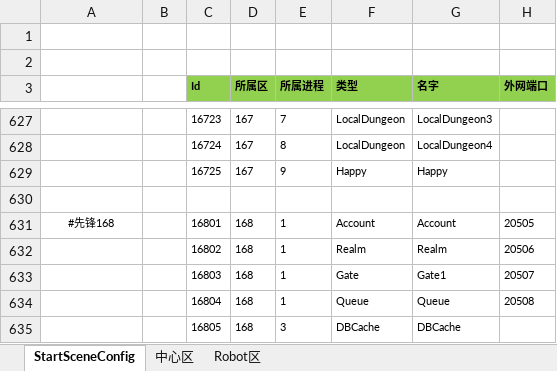
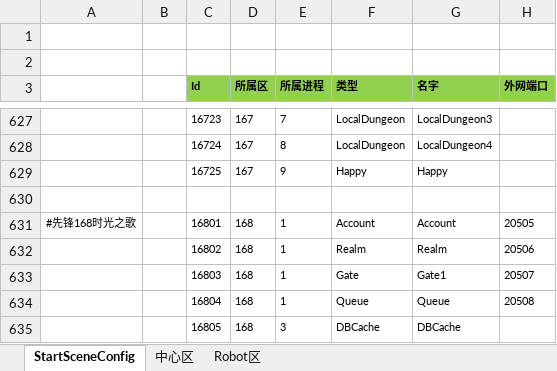
Before and after one commit to csyinghuochong/weijing, an Excel workbook: Excel/StartConfig/Beta/StartSceneConfig@s.xlsx, sheet StartSceneConfig, drawn as a sheet; only a part is shown, gaps mark what is left out; values as stored, in another font and other column widths than the file's, no borders; the diff names each change by its address in the sheet, - before the commit and + after, or states it on an @@ line.

```diff
--- a/Excel/StartConfig/Beta/StartSceneConfig@s.xlsx (sheet StartSceneConfig)
+++ b/Excel/StartConfig/Beta/StartSceneConfig@s.xlsx (sheet StartSceneConfig)
-A631: #先锋168
+A631: #先锋168时光之歌
```
Also changed, not shown: Excel/StartConfig/Beta/StartZoneConfig@s.xlsx, Excel/StartConfig/Localhost/StartSceneConfig@s.xlsx, 4 other files.
